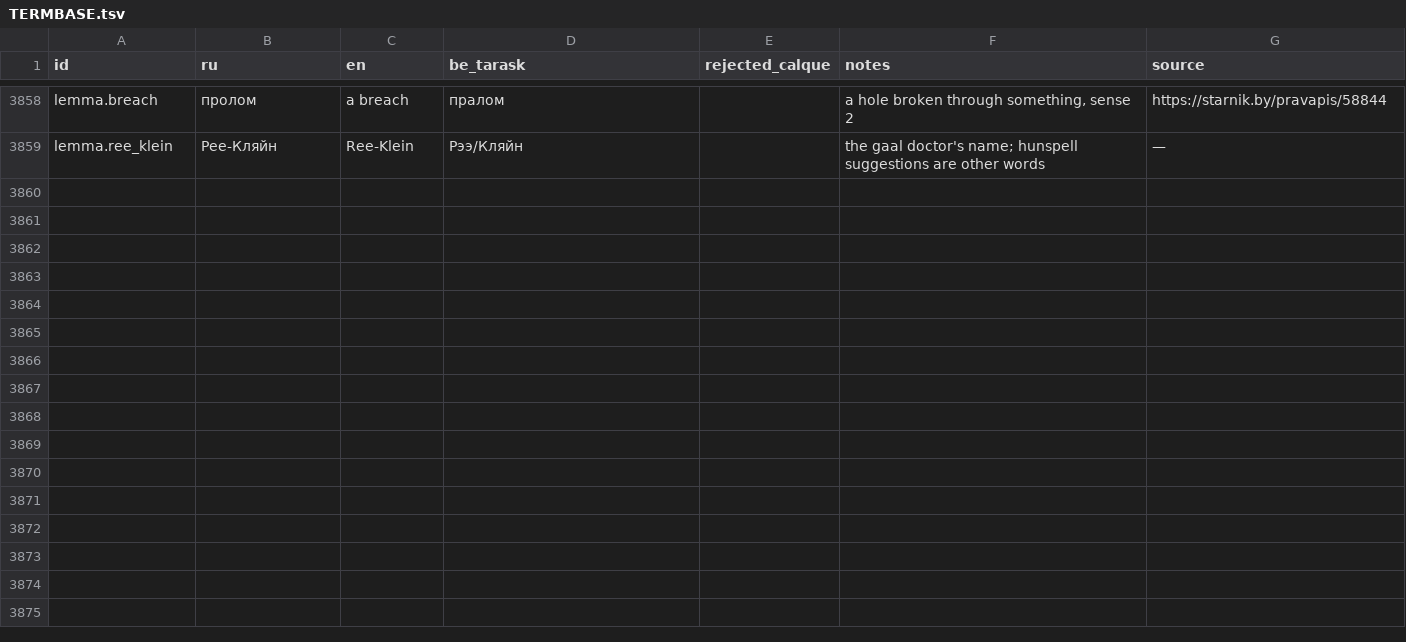
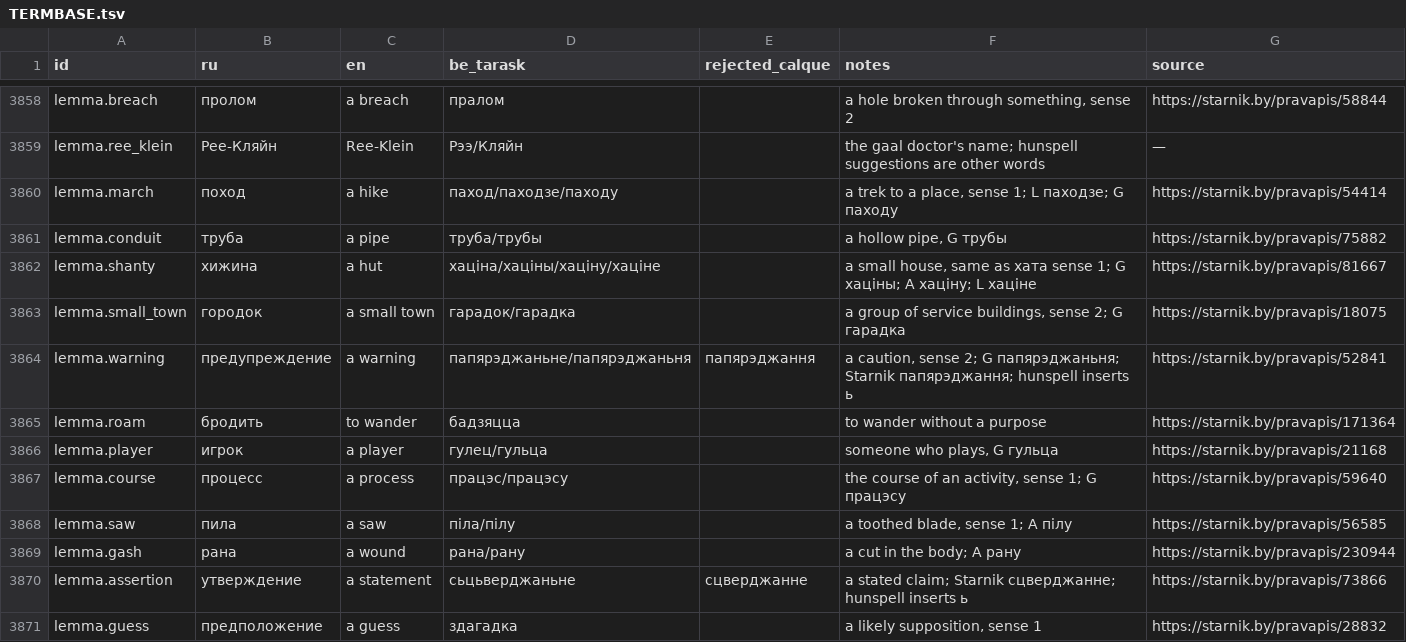
Before and after one commit to siarhei-zavadski/space-rangers-be-translation, a TSV file: TERMBASE.tsv, drawn as a sheet; only a part is shown, gaps mark what is left out; the diff covers the shown part only.

```diff
--- a/TERMBASE.tsv
+++ b/TERMBASE.tsv
@@ -3859 +3859,13 @@ lemma.breach	пролом	a breach	пралом		a hole broken through something
 lemma.ree_klein	Рее-Кляйн	Ree-Klein	Рээ/Кляйн		the gaal doctor's name; hunspell suggestions are other words	—
+lemma.march	поход	a hike	паход/паходзе/паходу		a trek to a place, sense 1; L паходзе; G паходу	https://starnik.by/pravapis/54414
+lemma.conduit	труба	a pipe	труба/трубы		a hollow pipe, G трубы	https://starnik.by/pravapis/75882
+lemma.shanty	хижина	a hut	хаціна/хаціны/хаціну/хаціне		a small house, same as хата sense 1; G хаціны; A хаціну; L хаціне	https://starnik.by/pravapis/81667
+lemma.small_town	городок	a small town	гарадок/гарадка		a group of service buildings, sense 2; G гарадка	https://starnik.by/pravapis/18075
+lemma.warning	предупреждение	a warning	папярэджаньне/папярэджаньня	папярэджання	a caution, sense 2; G папярэджаньня; Starnik папярэджання; hunspell inserts ь	https://starnik.by/pravapis/52841
+lemma.roam	бродить	to wander	бадзяцца		to wander without a purpose	https://starnik.by/pravapis/171364
+lemma.player	игрок	a player	гулец/гульца		someone who plays, G гульца	https://starnik.by/pravapis/21168
+lemma.course	процесс	a process	працэс/працэсу		the course of an activity, sense 1; G працэсу	https://starnik.by/pravapis/59640
+lemma.saw	пила	a saw	піла/пілу		a toothed blade, sense 1; A пілу	https://starnik.by/pravapis/56585
+lemma.gash	рана	a wound	рана/рану		a cut in the body; A рану	https://starnik.by/pravapis/230944
+lemma.assertion	утверждение	a statement	сьцьверджаньне	сцверджанне	a stated claim; Starnik сцверджанне; hunspell inserts ь	https://starnik.by/pravapis/73866
+lemma.guess	предположение	a guess	здагадка		a likely supposition, sense 1	https://starnik.by/pravapis/28832
```
Also changed, not shown: 12 added rows and 11 edited cells elsewhere in this file, corpus/quests/Losthero.qmm.tsv.
